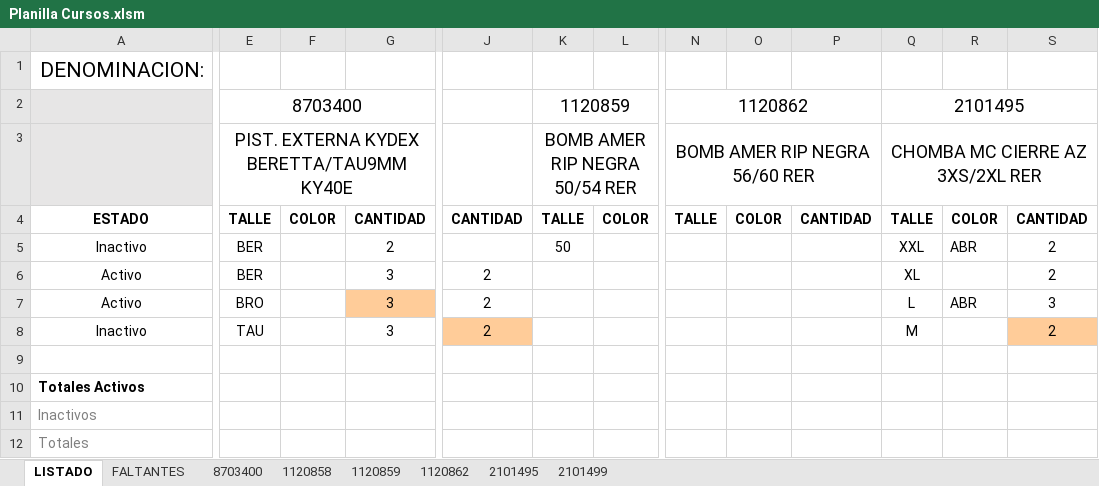
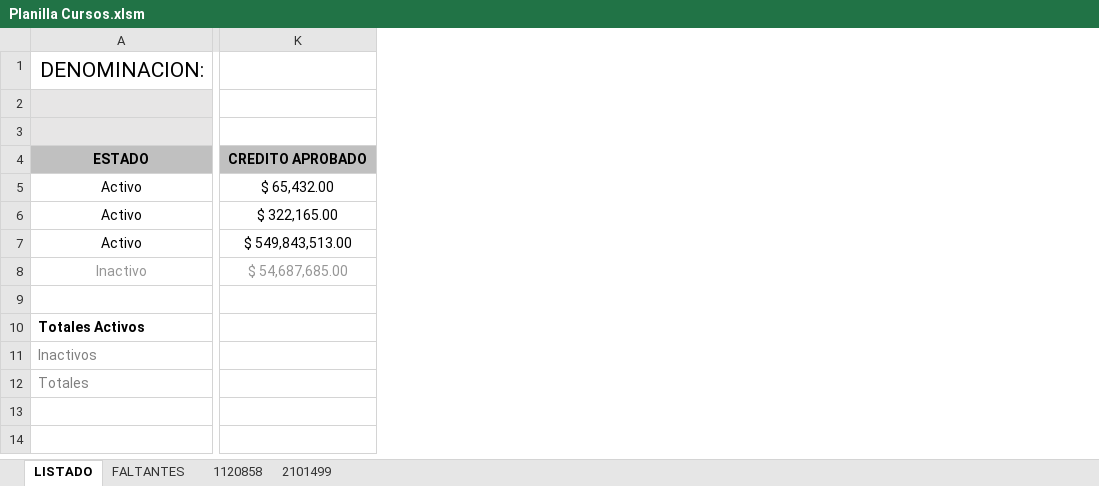
Before and after one commit to edgardoraul/archivos_bat, an Excel workbook: Planilla Cursos.xlsm, sheet LISTADO, drawn as a sheet; only a part is shown, gaps mark what is left out; values as stored, in another font and other column widths than the file's, no borders; charts and pictures and conditional formats not drawn; removed rows and columns are numbered as before the commit, all else as after; rows hold the shown columns only; the diff covers the shown part only; the diff names each change by its address in the sheet, - before the commit and + after, or states it on an @@ line.

```diff
--- a/Planilla Cursos.xlsm (sheet LISTADO)
+++ b/Planilla Cursos.xlsm (sheet LISTADO)
-sheet tab: 8703400
-sheet tab: 1120859
-sheet tab: 1120862
-sheet tab: 2101495
-column E, rows 2-4: 8703400 | PIST. EXTERNA KYDEX BERETTA/TAU9MM KY40E | TALLE; row 7: BRO
-column F, row 4: COLOR
-column G, row 4: CANTIDAD; row 7: 3
-column J, row 4: CANTIDAD; row 7: 2
-column K, rows 2-4: 1120859 | BOMB AMER RIP NEGRA 50/54 RER | TALLE
-column L, row 4: COLOR
-column N, rows 2-4: 1120862 | BOMB AMER RIP NEGRA 56/60 RER | TALLE
-column O, row 4: COLOR
-column P, row 4: CANTIDAD
-column Q, rows 2-4: 2101495 | CHOMBA MC CIERRE AZ 3XS/2XL RER | TALLE; row 7: L
-column R, row 4: COLOR; row 7: ABR
-column S, row 4: CANTIDAD; row 7: 3
+column K, rows 4-5: CREDITO APROBADO | $ 65,432.00
-A4 fill: none
+A4 fill: #C0C0C0
-row 5: Inactivo | BER |  | 2 |  | 50 |  |  |  |  | XXL | ABR | 2
-row 6: Activo | BER |  | 3 | 2 |  |  |  |  |  | XL |  | 2
-row 8: Inactivo | TAU |  | 3 | 2 |  |  |  |  |  | M |  | 2
+row 6: Activo | $ 322,165.00
+row 7: Activo | $ 549,843,513.00
+row 8: Inactivo | $ 54,687,685.00
```
Also changed, not shown: 7 edited cells, cell formats and merged cells elsewhere in this sheet, sheet FALTANTES, sheet 2101499, sheet 1120858, formulas that keep their value, charts or pictures, ListadoImagenesWeb.xlsm, 3 other files.
